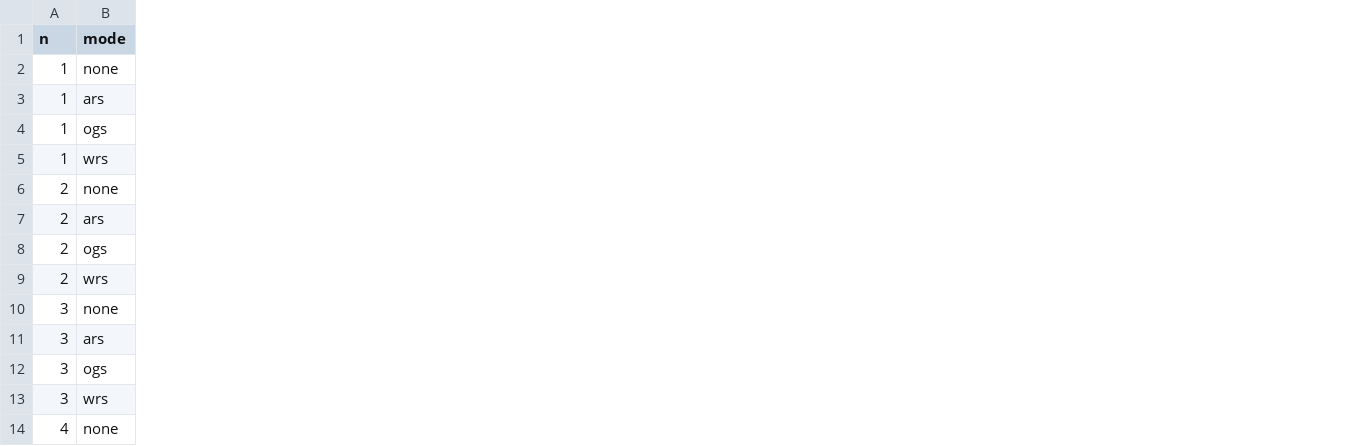
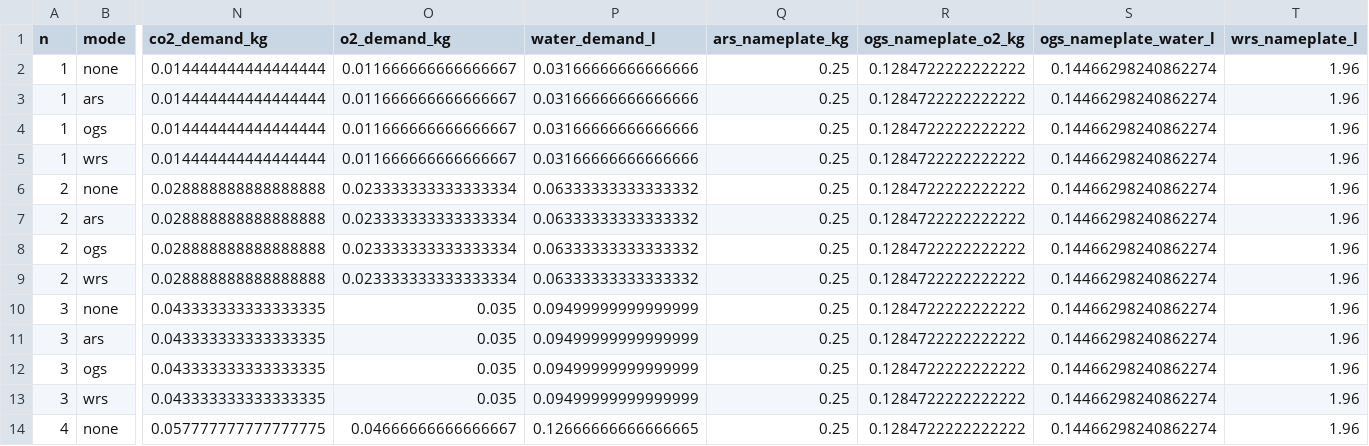
Before and after one commit to hirototamura/engineering_agents, a CSV file: docs/en/memo/ssos_eclss_loop/figures/ops_cheatsheet.csv, drawn as a sheet; only a part is shown, gaps mark what is left out; the diff names each change by its address in the sheet, - before the commit and + after, or states it on an @@ line.

```diff
--- a/docs/en/memo/ssos_eclss_loop/figures/ops_cheatsheet.csv
+++ b/docs/en/memo/ssos_eclss_loop/figures/ops_cheatsheet.csv
+column N (co2_demand_kg), rows 2-14: 0.014444444444444444 | 0.014444444444444444 | 0.014444444444444444 | 0.014444444444444444 | 0.028888888888888888 | 0.028888888888888888 | 0.028888888888888888 | 0.028888888888888888 | 0.043333333333333335 | 0.043333333333333335 | 0.043333333333333335 | 0.043333333333333335 | 0.057777777777777775
+column O (o2_demand_kg), rows 2-14: 0.011666666666666667 | 0.011666666666666667 | 0.011666666666666667 | 0.011666666666666667 | 0.023333333333333334 | 0.023333333333333334 | 0.023333333333333334 | 0.023333333333333334 | 0.035 | 0.035 | 0.035 | 0.035 | 0.04666666666666667
+column P (water_demand_l), rows 2-14: 0.03166666666666666 | 0.03166666666666666 | 0.03166666666666666 | 0.03166666666666666 | 0.06333333333333332 | 0.06333333333333332 | 0.06333333333333332 | 0.06333333333333332 | 0.09499999999999999 | 0.09499999999999999 | 0.09499999999999999 | 0.09499999999999999 | 0.12666666666666665
+column Q (ars_nameplate_kg), rows 2-14: all 0.25
+column R (ogs_nameplate_o2_kg), rows 2-14: all 0.1284722222222222
+column S (ogs_nameplate_water_l), rows 2-14: all 0.14466298240862274
+column T (wrs_nameplate_l), rows 2-14: all 1.96
```
Also changed, not shown: 5 other files.
